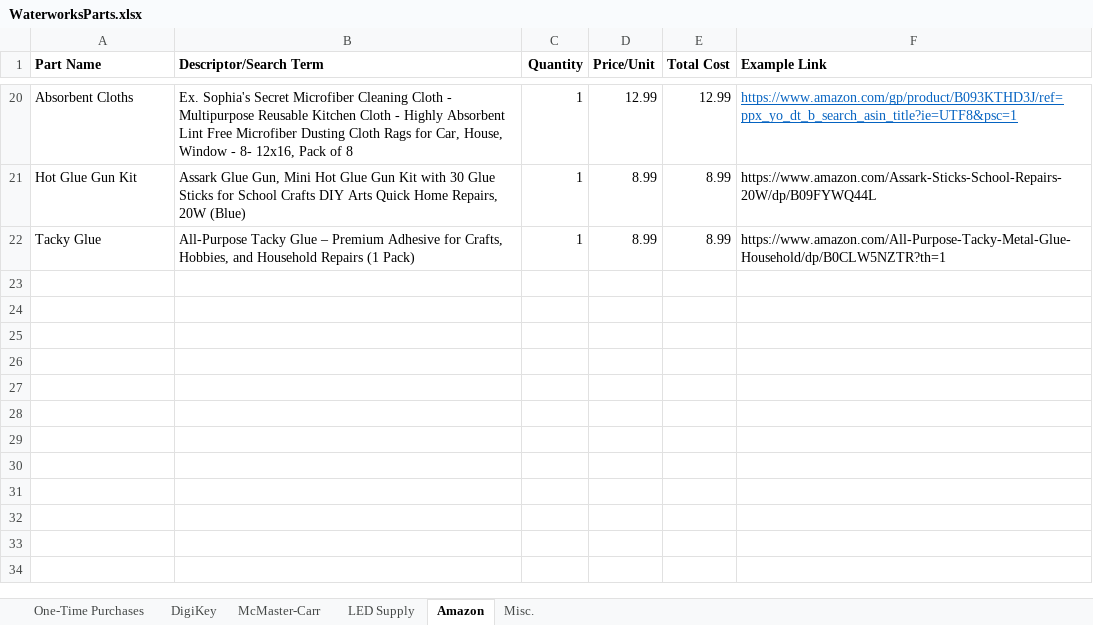
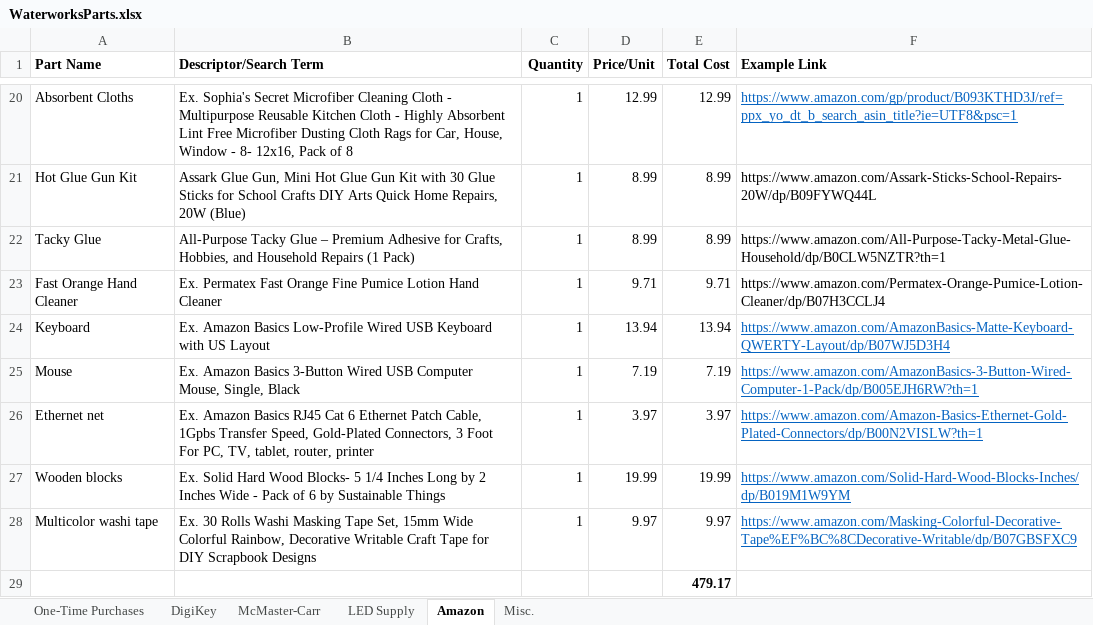
Before and after one commit to laurenminer/Waterworks, an Excel workbook: WaterworksParts.xlsx, sheet Amazon, drawn as a sheet; only a part is shown, gaps mark what is left out; values as stored, in another font and other column widths than the file's, no borders; the diff names each change by its address in the sheet, - before the commit and + after, or states it on an @@ line.

```diff
--- a/WaterworksParts.xlsx (sheet Amazon)
+++ b/WaterworksParts.xlsx (sheet Amazon)
+row 23: Fast Orange Hand Cleaner | Ex. Permatex Fast Orange Fine Pumice Lotion Hand Cleaner | 1 | 9.71 | 9.71 | https://www.amazon.com/Permatex-Orange-Pumice-Lotion-Cleaner/dp/B07H3CCLJ4
+row 24: Keyboard | Ex. Amazon Basics Low-Profile Wired USB Keyboard with US Layout | 1 | 13.94 | 13.94 | https://www.amazon.com/AmazonBasics-Matte-Keyboard-QWERTY-Layout/dp/B07WJ5D3H4
+row 25: Mouse | Ex. Amazon Basics 3-Button Wired USB Computer Mouse, Single, Black | 1 | 7.19 | 7.19 | https://www.amazon.com/AmazonBasics-3-Button-Wired-Computer-1-Pack/dp/B005EJH6RW?th=1
+row 26: Ethernet net | Ex. Amazon Basics RJ45 Cat 6 Ethernet Patch Cable, 1Gpbs Transfer Speed, Gold-Plated Connectors, 3 Foot For PC, TV, tablet, router, printer | 1 | 3.97 | 3.97 | https://www.amazon.com/Amazon-Basics-Ethernet-Gold-Plated-Connectors/dp/B00N2VISLW?th=1
+row 27: Wooden blocks | Ex. Solid Hard Wood Blocks- 5 1/4 Inches Long by 2 Inches Wide - Pack of 6 by Sustainable Things | 1 | 19.99 | 19.99 | https://www.amazon.com/Solid-Hard-Wood-Blocks-Inches/dp/B019M1W9YM
+row 28: Multicolor washi tape | Ex. 30 Rolls Washi Masking Tape Set, 15mm Wide Colorful Rainbow, Decorative Writable Craft Tape for DIY Scrapbook Designs | 1 | 9.97 | 9.97 | https://www.amazon.com/Masking-Colorful-Decorative-Tape%EF%BC%8CDecorative-Writable/dp/B07GBSFXC9
+row 29:  |  |  |  | 479.17
```
Also changed, not shown: sheet McMaster-Carr, sheet Misc., 2 other files.
